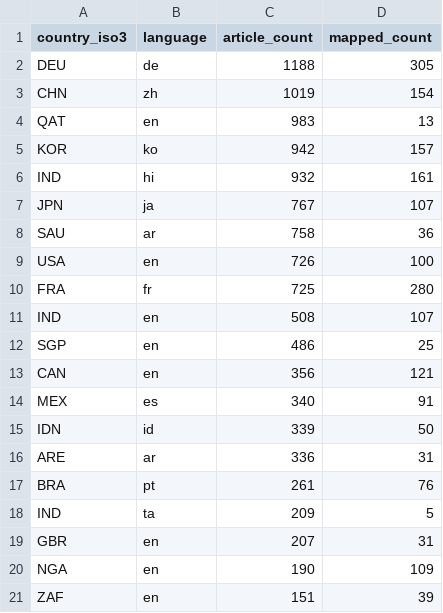
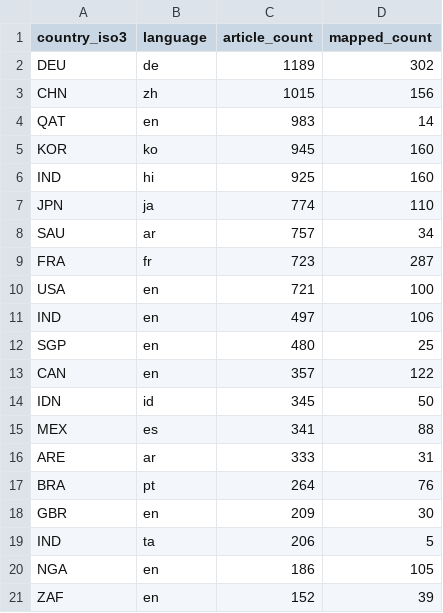
Before and after one commit to techpolicycomms/dclo-dual-track-dashboard, a CSV file: data/gold/dclo_news_country_summary.csv, drawn as a sheet; only a part is shown; the diff covers the shown part only.

```diff
--- a/data/gold/dclo_news_country_summary.csv
+++ b/data/gold/dclo_news_country_summary.csv
@@ -1,21 +1,21 @@
 country_iso3,language,article_count,mapped_count
-DEU,de,1188,305
-CHN,zh,1019,154
-QAT,en,983,13
-KOR,ko,942,157
-IND,hi,932,161
-JPN,ja,767,107
-SAU,ar,758,36
-USA,en,726,100
-FRA,fr,725,280
-IND,en,508,107
-SGP,en,486,25
-CAN,en,356,121
-MEX,es,340,91
-IDN,id,339,50
-ARE,ar,336,31
-BRA,pt,261,76
-IND,ta,209,5
-GBR,en,207,31
-NGA,en,190,109
-ZAF,en,151,39
+DEU,de,1189,302
+CHN,zh,1015,156
+QAT,en,983,14
+KOR,ko,945,160
+IND,hi,925,160
+JPN,ja,774,110
+SAU,ar,757,34
+FRA,fr,723,287
+USA,en,721,100
+IND,en,497,106
+SGP,en,480,25
+CAN,en,357,122
+IDN,id,345,50
+MEX,es,341,88
+ARE,ar,333,31
+BRA,pt,264,76
+GBR,en,209,30
+IND,ta,206,5
+NGA,en,186,105
+ZAF,en,152,39
```
Also changed, not shown: 2 edited cells elsewhere in this file, 3 other files.
